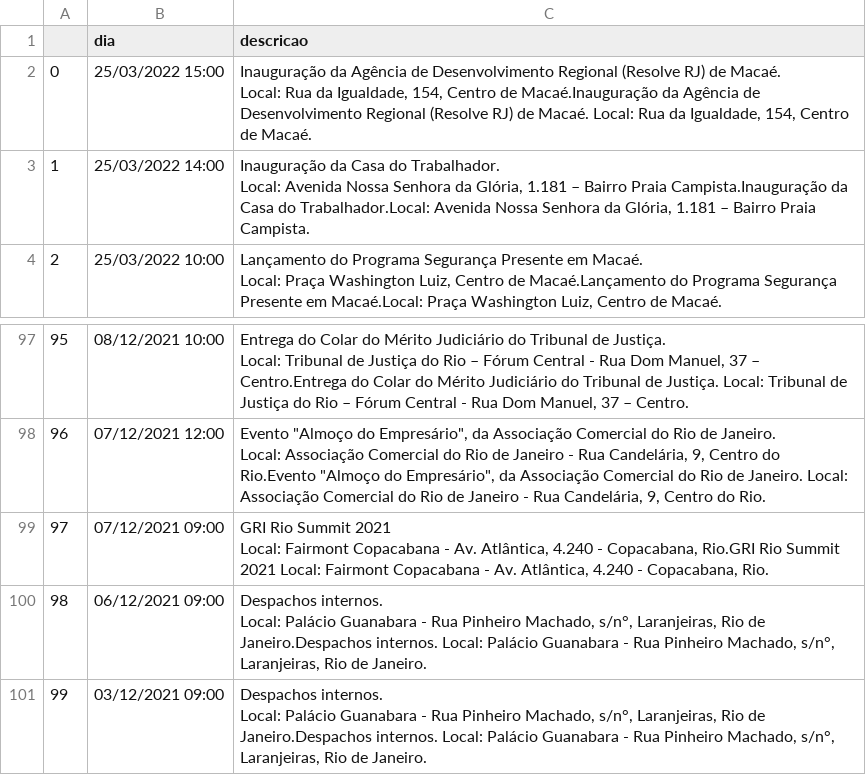
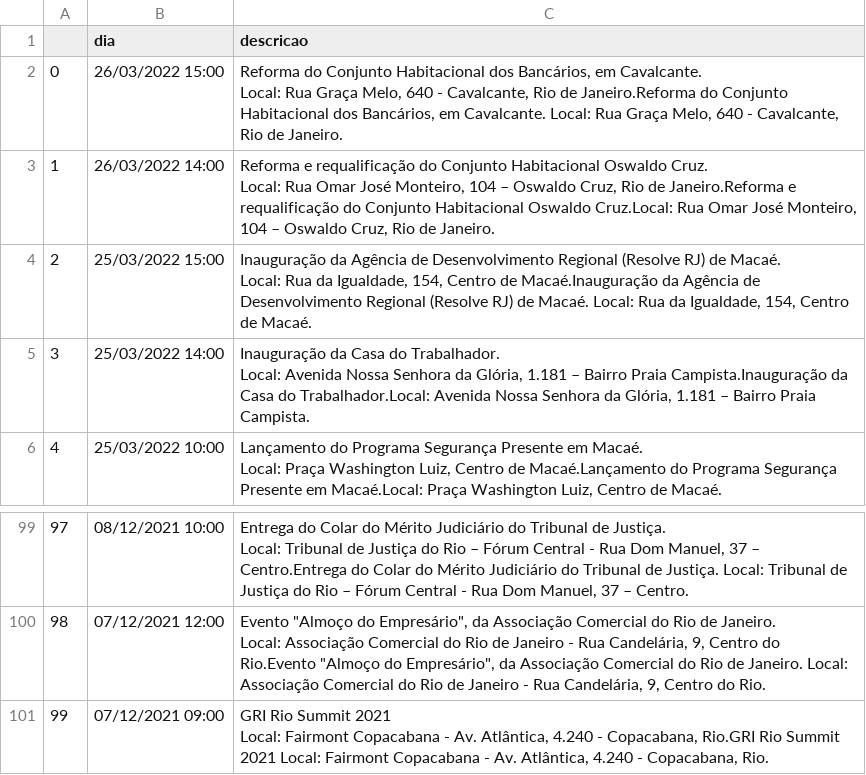
Before and after one commit to belisards/agenda_oficial_rj, a CSV file: agenda.csv, drawn as a sheet; only a part is shown, gaps mark what is left out; removed rows and columns are numbered as before the commit, all else as after; ↵ is a line break in a cell; the diff names each change by its address in the sheet, - before the commit and + after, or states it on an @@ line.

```diff
--- a/agenda.csv
+++ b/agenda.csv
+row 2: 0 | 26/03/2022 15:00 | Reforma do Conjunto Habitacional dos Bancários, em Cavalcante. ↵ Local: Rua Graça Melo, 640 - Cavalcante, Rio de Janeiro.Reforma do Conjunto Habitacional dos Bancários, em Cavalcante. Local: Rua Graça Melo, 640 - Cavalcante, Rio de Janeiro.
+row 3: 1 | 26/03/2022 14:00 | Reforma e requalificação do Conjunto Habitacional Oswaldo Cruz. ↵ Local: Rua Omar José Monteiro, 104 – Oswaldo Cruz, Rio de Janeiro.Reforma e requalificação do Conjunto Habitacional Oswaldo Cruz.Local: Rua Omar José Monteiro, 104 – Oswaldo Cruz, Rio de Janeiro.
@@ column A renumbered between rows 4 and 101 @@
-row 100: 98 | 06/12/2021 09:00 | Despachos internos. ↵ Local: Palácio Guanabara - Rua Pinheiro Machado, s/n°, Laranjeiras, Rio de Janeiro.Despachos internos. Local: Palácio Guanabara - Rua Pinheiro Machado, s/n°, Laranjeiras, Rio de Janeiro.
-row 101: 99 | 03/12/2021 09:00 | Despachos internos. ↵ Local: Palácio Guanabara - Rua Pinheiro Machado, s/n°, Laranjeiras, Rio de Janeiro.Despachos internos. Local: Palácio Guanabara - Rua Pinheiro Machado, s/n°, Laranjeiras, Rio de Janeiro.
```
